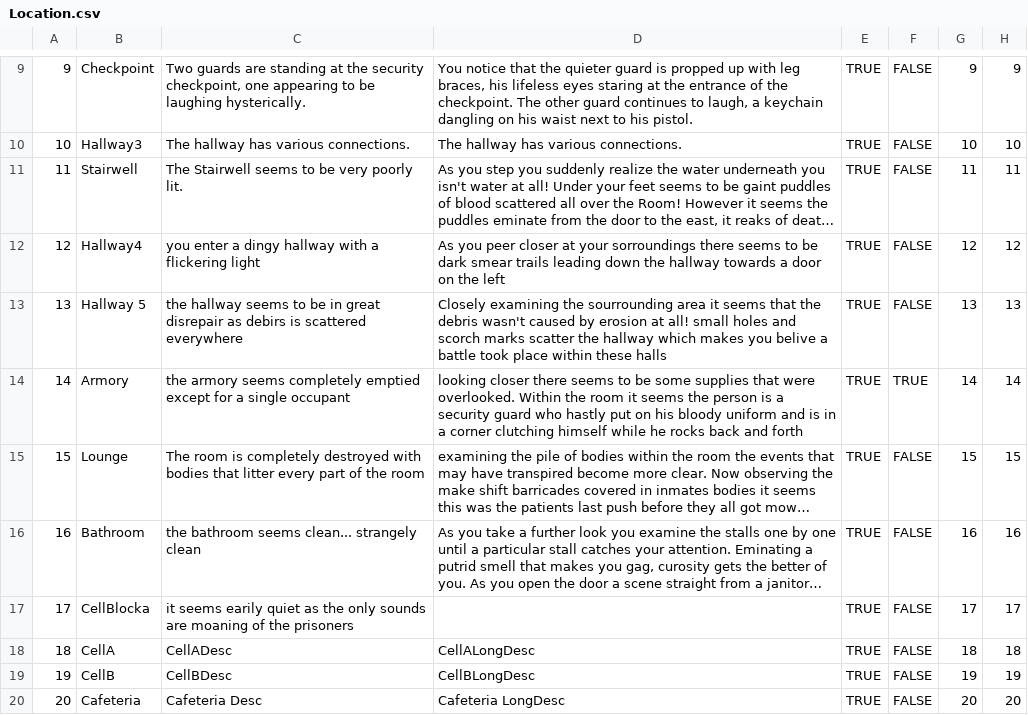
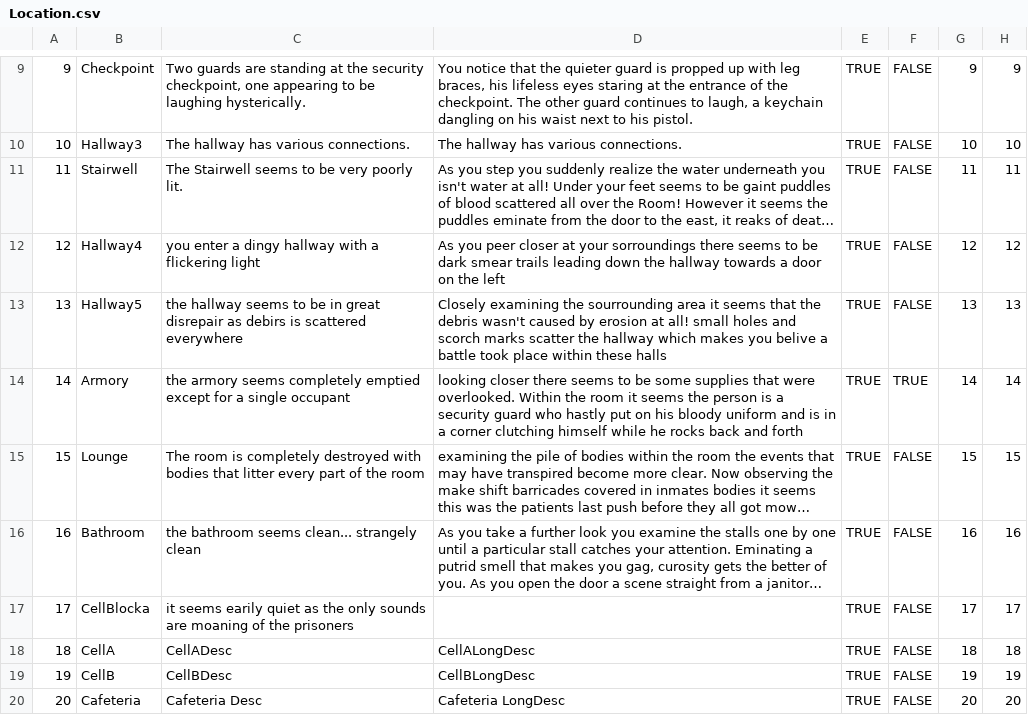
Before and after one commit to robbycw/CS320_TBAG_943, a CSV file: src/edu/ycp/cs320/tbag_943/gamedb/persist/res/Location.csv, drawn as a sheet; only a part is shown, gaps mark what is left out; long unchanged cells end in ….

Commit message:
Changes to Equip Command, Commented Out FakeDB, slight changes to Location and NPC CSVs
Equip Command is now specific to weapon and armor items. Other items cannot be equip.

```diff
--- a/src/edu/ycp/cs320/tbag_943/gamedb/persist/res/Location.csv
+++ b/src/edu/ycp/cs320/tbag_943/gamedb/persist/res/Location.csv
@@ -12,3 +12,3 @@
 12|Hallway4|you enter a dingy hallway with a flickering light|As you peer closer at your sorroundings there seems to be dark smear trails leading down the hallway towards a door on the left|TRUE|FALSE|12|12
-13|Hallway 5|the hallway seems to be in great disrepair as debirs is scattered everywhere|Closely examining the sourrounding area it seems that the debris wasn't caused by erosion at all! small holes and scorch marks scatter the hallway which makes you belive a battle took place within these halls|TRUE|FALSE|13|13
+13|Hallway5|the hallway seems to be in great disrepair as debirs is scattered everywhere|Closely examining the sourrounding area it seems that the debris wasn't caused by erosion at all! small holes and scorch marks scatter the hallway which makes you belive a battle took place within these halls|TRUE|FALSE|13|13
 14|Armory|the armory seems completely emptied except for a single occupant|looking closer there seems to be some supplies that were overlooked. Within the room it seems the person is a security guard who hastly put on his bloody uniform and is in a corner clutching himself while he rocks back and forth|TRUE|TRUE|14|14
```
Also changed, not shown: src/edu/ycp/cs320/tbag_943/gamedb/persist/res/NPC.csv, 3 other files.
